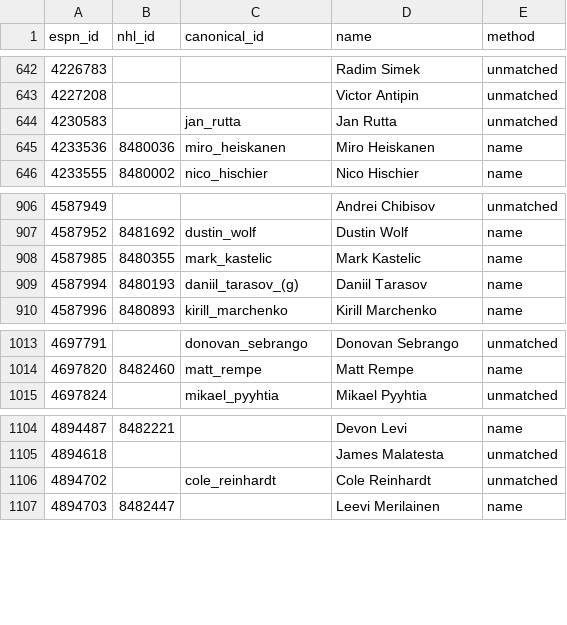
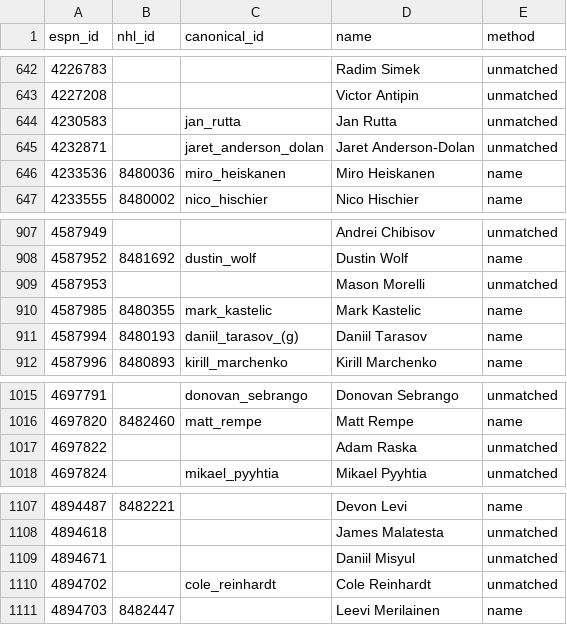
Before and after one commit to hubcad25/pool-tracker-2627, a CSV file: data/id_map.csv, drawn as a sheet; only a part is shown, gaps mark what is left out.

```diff
--- a/data/id_map.csv
+++ b/data/id_map.csv
@@ -644,2 +644,3 @@ espn_id,nhl_id,canonical_id,name,method
 4230583,,jan_rutta,Jan Rutta,unmatched
+4232871,,jaret_anderson_dolan,Jaret Anderson-Dolan,unmatched
 4233536,8480036,miro_heiskanen,Miro Heiskanen,name
@@ -907,2 +908,3 @@ espn_id,nhl_id,canonical_id,name,method
 4587952,8481692,dustin_wolf,Dustin Wolf,name
+4587953,,,Mason Morelli,unmatched
 4587985,8480355,mark_kastelic,Mark Kastelic,name
@@ -1014,2 +1016,3 @@ espn_id,nhl_id,canonical_id,name,method
 4697820,8482460,matt_rempe,Matt Rempe,name
+4697822,,,Adam Raska,unmatched
 4697824,,mikael_pyyhtia,Mikael Pyyhtia,unmatched
@@ -1105,2 +1108,3 @@ espn_id,nhl_id,canonical_id,name,method
 4894618,,,James Malatesta,unmatched
+4894671,,,Daniil Misyul,unmatched
 4894702,,cole_reinhardt,Cole Reinhardt,unmatched
```
Also changed, not shown: 5 other files.
